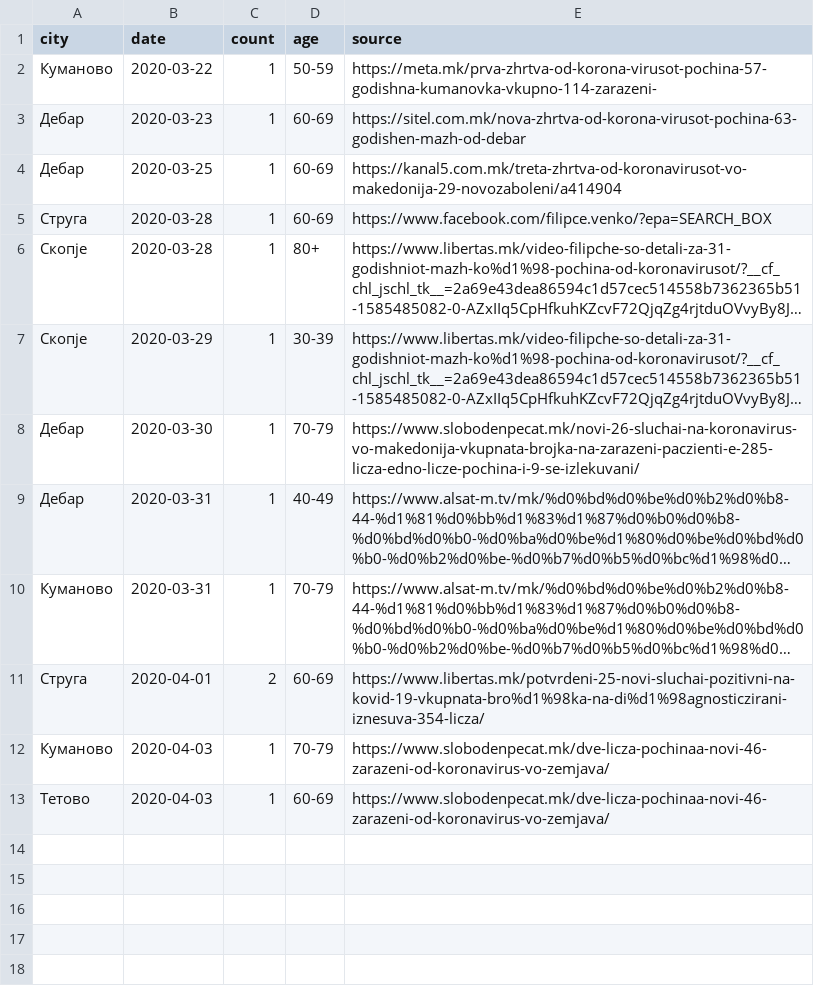
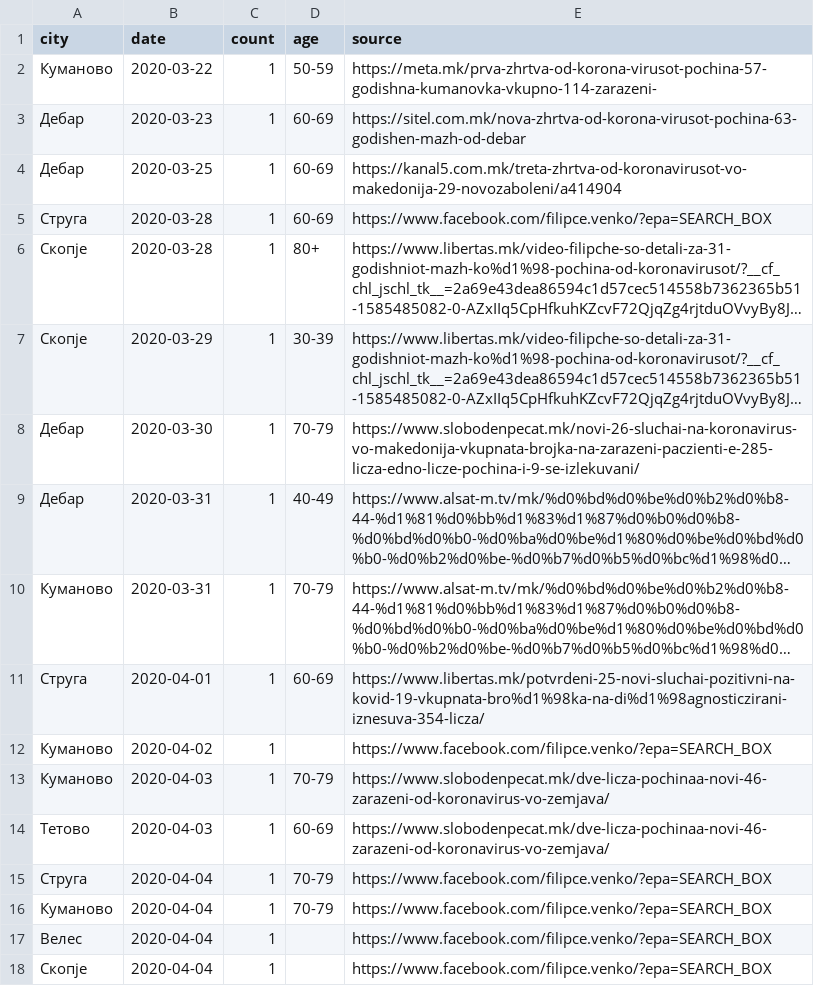
Before and after one commit to klupp/opendata, a CSV file: mk/covid19/datasets/dead_by_municipality.csv, drawn as a sheet; long unchanged cells end in …; the diff names each change by its address in the sheet, - before the commit and + after, or states it on an @@ line.

```diff
--- a/mk/covid19/datasets/dead_by_municipality.csv
+++ b/mk/covid19/datasets/dead_by_municipality.csv
-C11 (count): 2
+C11 (count): 1
+row 12: Куманово | 2020-04-02 | 1 |  | https://www.facebook.com/filipce.venko/?epa=SEARCH_BOX
+row 15: Струга | 2020-04-04 | 1 | 70-79 | https://www.facebook.com/filipce.venko/?epa=SEARCH_BOX
+row 16: Куманово | 2020-04-04 | 1 | 70-79 | https://www.facebook.com/filipce.venko/?epa=SEARCH_BOX
+row 17: Велес | 2020-04-04 | 1 |  | https://www.facebook.com/filipce.venko/?epa=SEARCH_BOX
+row 18: Скопје | 2020-04-04 | 1 |  | https://www.facebook.com/filipce.venko/?epa=SEARCH_BOX
```
Also changed, not shown: mk/covid19/datasets/dead_by_hospital.csv, mk/covid19/datasets/infected_by_municipality.csv, 4 other files.
